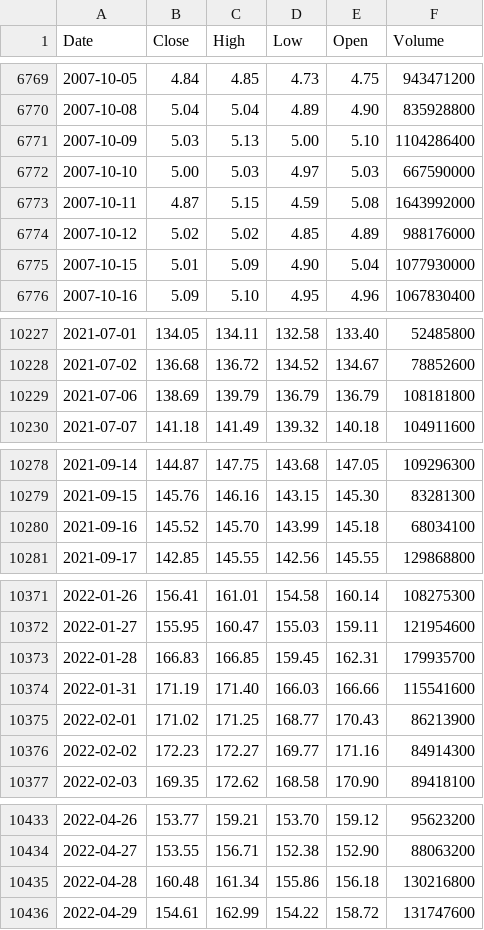
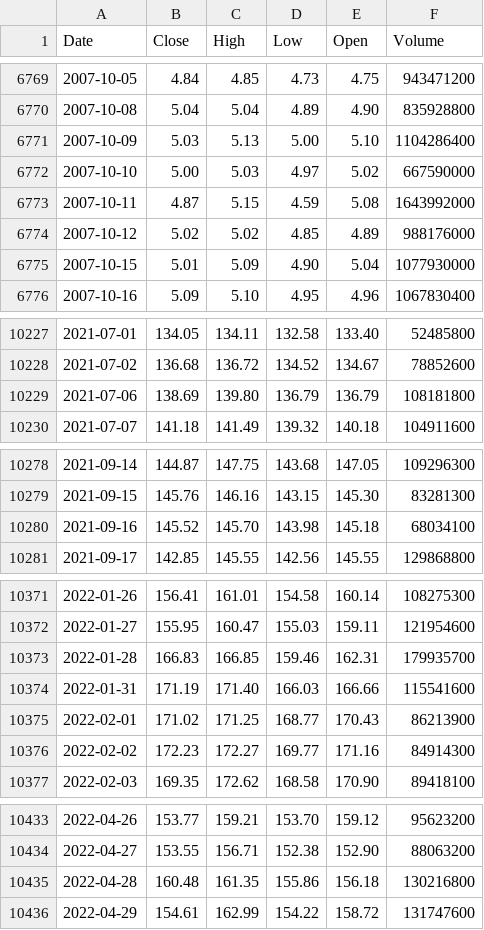
Before and after one commit to deraficionado-gif/stocks, a CSV file: data/aapl_stock.csv, drawn as a sheet; only a part is shown, gaps mark what is left out; the diff covers the shown part only.

```diff
--- a/data/aapl_stock.csv
+++ b/data/aapl_stock.csv
@@ -6771,3 +6771,3 @@ Date,Close,High,Low,Open,Volume
 2007-10-09,5.03,5.13,5.00,5.10,1104286400
-2007-10-10,5.00,5.03,4.97,5.03,667590000
+2007-10-10,5.00,5.03,4.97,5.02,667590000
 2007-10-11,4.87,5.15,4.59,5.08,1643992000
@@ -10228,3 +10228,3 @@ Date,Close,High,Low,Open,Volume
 2021-07-02,136.68,136.72,134.52,134.67,78852600
-2021-07-06,138.69,139.79,136.79,136.79,108181800
+2021-07-06,138.69,139.80,136.79,136.79,108181800
 2021-07-07,141.18,141.49,139.32,140.18,104911600
@@ -10279,3 +10279,3 @@ Date,Close,High,Low,Open,Volume
 2021-09-15,145.76,146.16,143.15,145.30,83281300
-2021-09-16,145.52,145.70,143.99,145.18,68034100
+2021-09-16,145.52,145.70,143.98,145.18,68034100
 2021-09-17,142.85,145.55,142.56,145.55,129868800
@@ -10372,3 +10372,3 @@ Date,Close,High,Low,Open,Volume
 2022-01-27,155.95,160.47,155.03,159.11,121954600
-2022-01-28,166.83,166.85,159.45,162.31,179935700
+2022-01-28,166.83,166.85,159.46,162.31,179935700
 2022-01-31,171.19,171.40,166.03,166.66,115541600
@@ -10434,3 +10434,3 @@ Date,Close,High,Low,Open,Volume
 2022-04-27,153.55,156.71,152.38,152.90,88063200
-2022-04-28,160.48,161.34,155.86,156.18,130216800
+2022-04-28,160.48,161.35,155.86,156.18,130216800
 2022-04-29,154.61,162.99,154.22,158.72,131747600
```
Also changed, not shown: 2 edited cells elsewhere in this file, data/msft_stock.csv.
